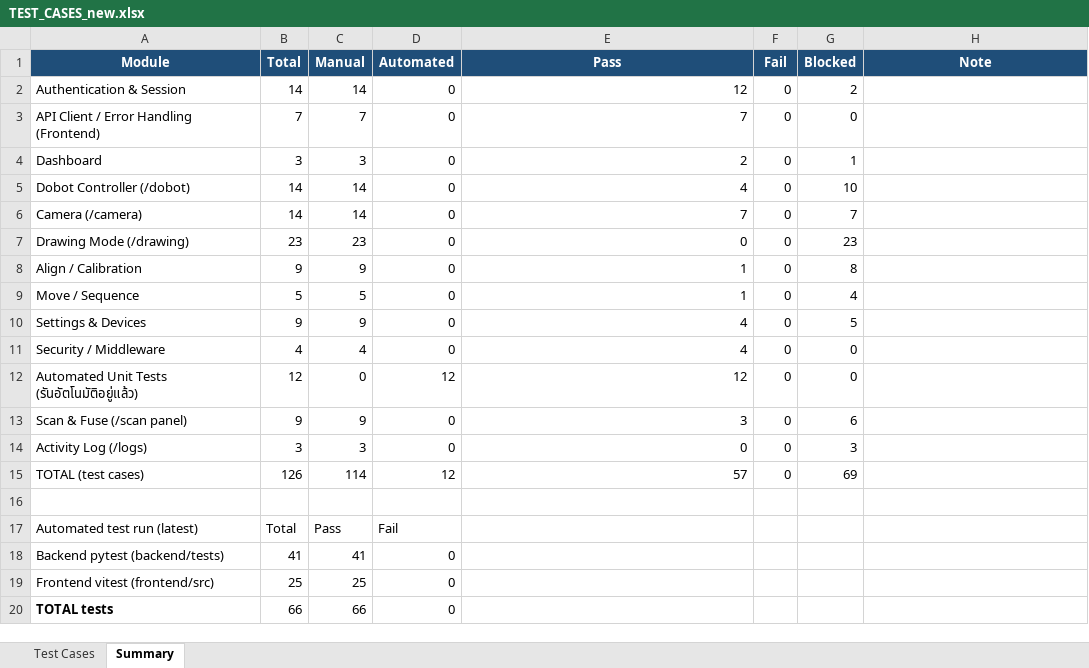
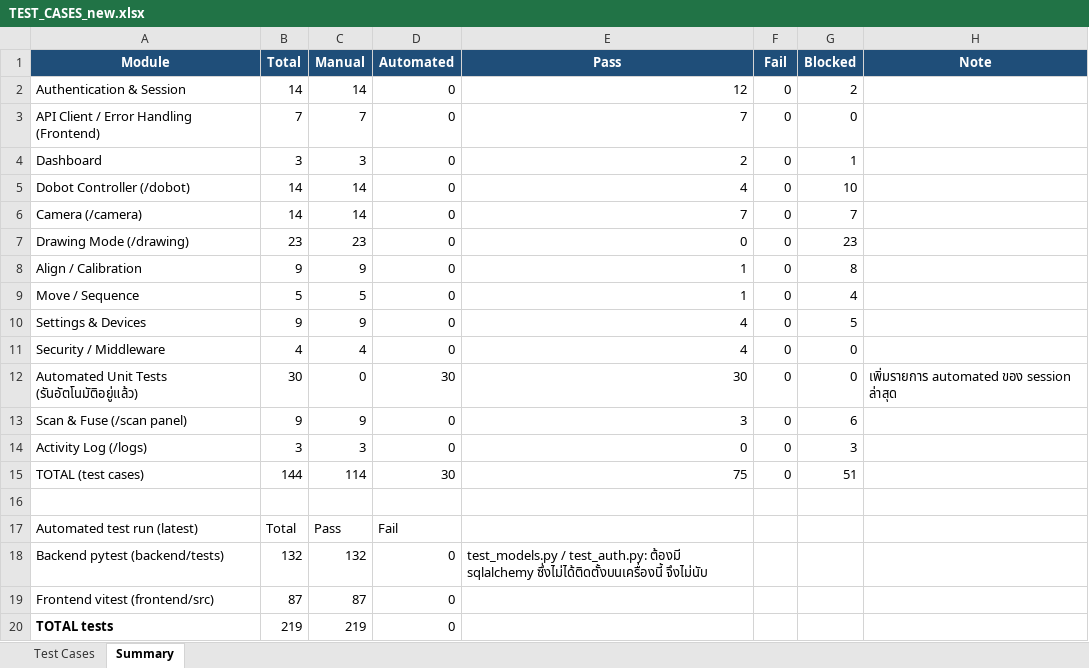
Before and after one commit to RobotGuiding101/web_robot, an Excel workbook: TEST_CASES_new.xlsx, sheet Summary, drawn as a sheet; values as stored, in another font and other column widths than the file's, no borders; the diff names each change by its address in the sheet, - before the commit and + after, or states it on an @@ line.

Commit message:
List the session's automated tests in TEST_CASES_new

```diff
--- a/TEST_CASES_new.xlsx (sheet Summary)
+++ b/TEST_CASES_new.xlsx (sheet Summary)
-B12 (Total): 12
+B12 (Total): 30
-D12 (Automated): 12
+D12 (Automated): 30
-E12 (Pass): 12
+E12 (Pass): 30
-H12 (Note): (empty)
+H12 (Note): เพิ่มรายการ automated ของ session ล่าสุด
-B15 (Total): 126
+B15 (Total): 144
-D15 (Automated): 12
+D15 (Automated): 30
-E15 (Pass): 57
+E15 (Pass): 75
-G15 (Blocked): 69
+G15 (Blocked): 51
-B18 (Total): 41
+B18 (Total): 132
-C18 (Manual): 41
+C18 (Manual): 132
-E18 (Pass): (empty)
+E18 (Pass): test_models.py / test_auth.py: ต้องมี sqlalchemy ซึ่งไม่ได้ติดตั้งบนเครื่องนี้ จึงไม่นับ
-B19 (Total): 25
+B19 (Total): 87
-C19 (Manual): 25
+C19 (Manual): 87
-B20 (Total): 66
+B20 (Total): 219
-C20 (Manual): 66
+C20 (Manual): 219
```
Also changed, not shown: sheet Test Cases.
